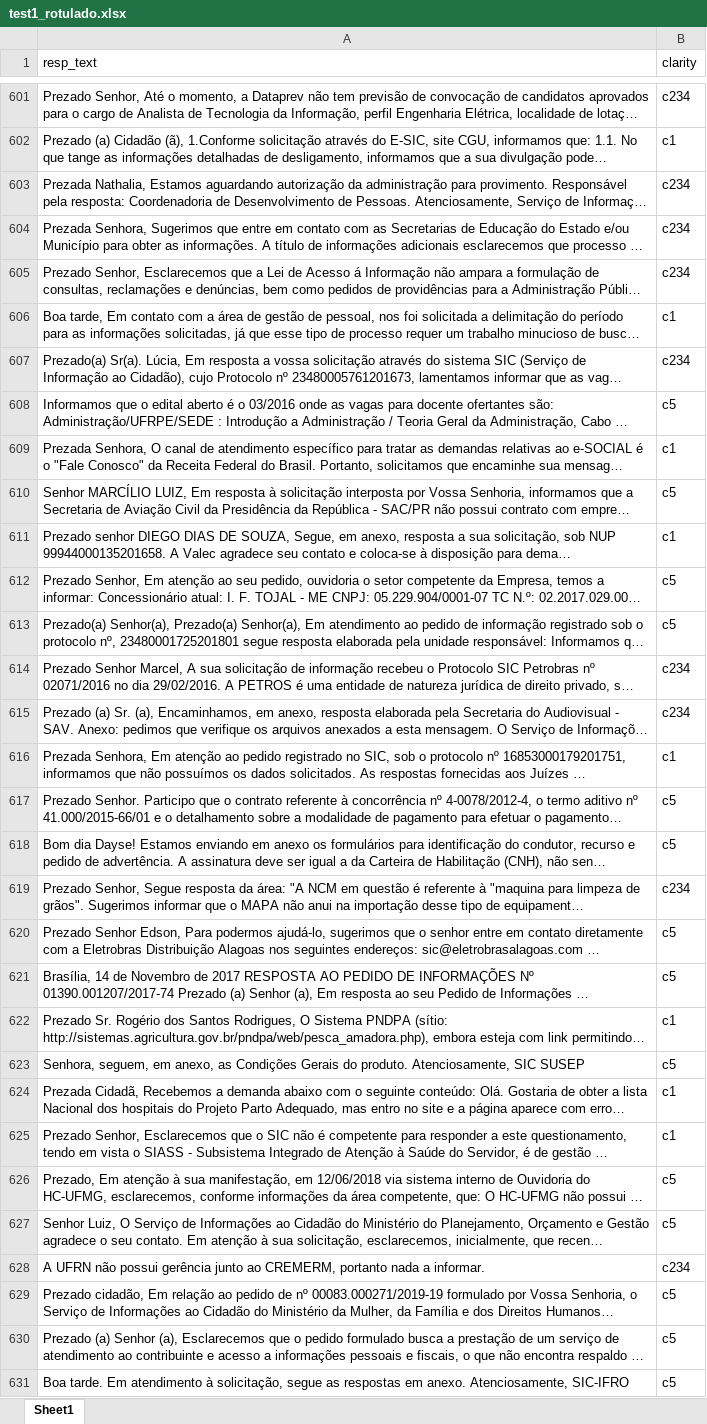
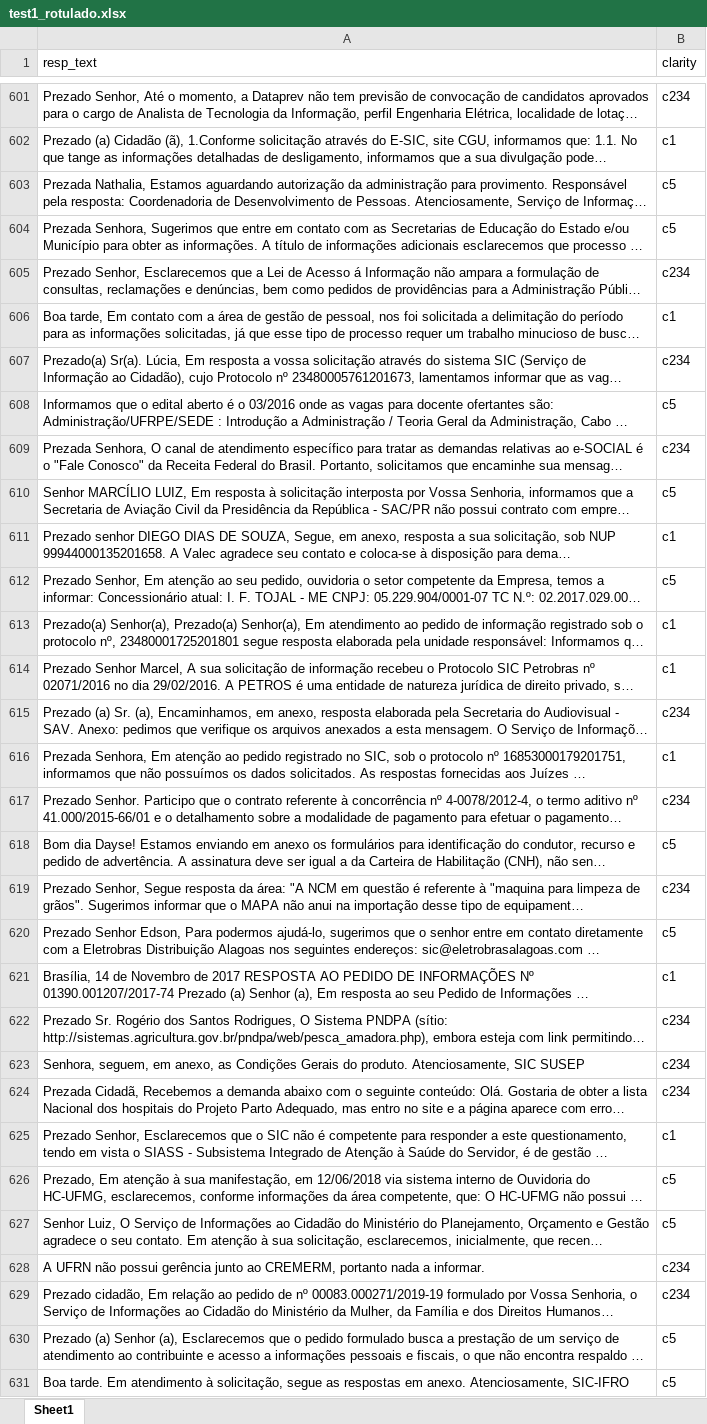
Before and after one commit to isadoraxxs/ep1-pln, an Excel workbook: outputs/test1_rotulado.xlsx, sheet Sheet1, drawn as a sheet; only a part is shown, gaps mark what is left out; long unchanged cells end in …; values as stored, in another font and other column widths than the file's, no borders; the diff covers the shown part only; the diff names each change by its address in the sheet, - before the commit and + after, or states it on an @@ line.

```diff
--- a/outputs/test1_rotulado.xlsx (sheet Sheet1)
+++ b/outputs/test1_rotulado.xlsx (sheet Sheet1)
-B603:B604 (clarity): c234
+B603:B604 (clarity): c5
-B609 (clarity): c1
+B609 (clarity): c234
-B613 (clarity): c5
+B613 (clarity): c1
-B614 (clarity): c234
+B614 (clarity): c1
-B617 (clarity): c5
+B617 (clarity): c234
-B621 (clarity): c5
+B621 (clarity): c1
-B622 (clarity): c1
+B622 (clarity): c234
-B623 (clarity): c5
+B623 (clarity): c234
-B624 (clarity): c1
+B624 (clarity): c234
-B629 (clarity): c5
+B629 (clarity): c234
```
Also changed, not shown: 159 edited cells elsewhere in this sheet, 1 other file.
